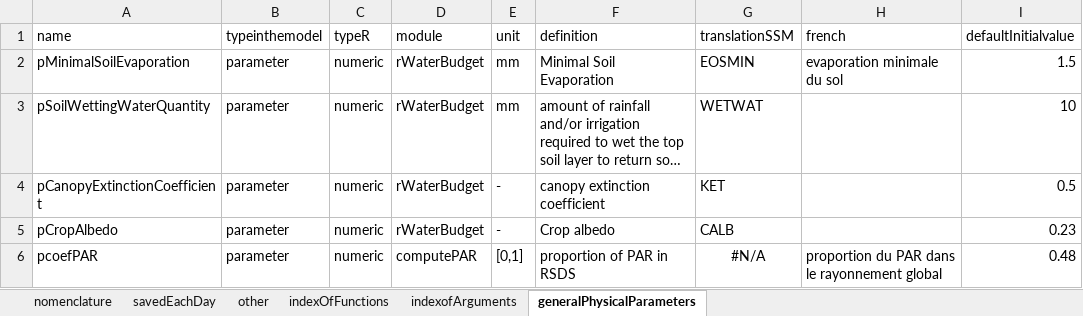
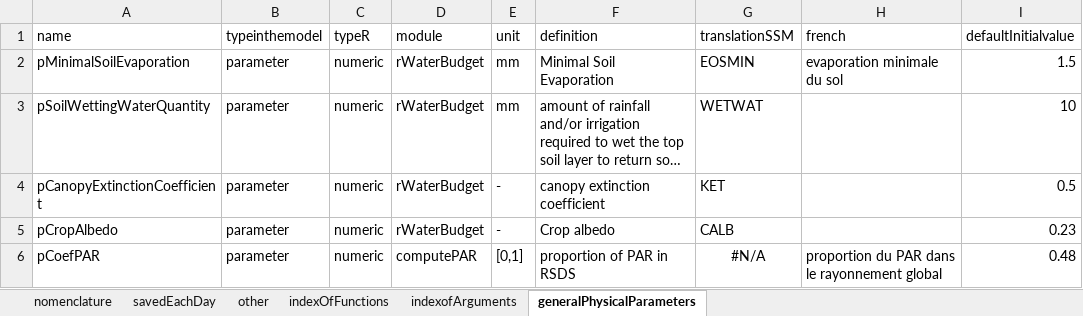
Before and after one commit to mariegosme/SSM.R, an Excel workbook: allvariables.xlsx, sheet generalPhysicalParameters, drawn as a sheet; long unchanged cells end in …; values as stored, in another font and other column widths than the file's, no borders; the diff names each change by its address in the sheet, - before the commit and + after, or states it on an @@ line.

```diff
--- a/allvariables.xlsx (sheet generalPhysicalParameters)
+++ b/allvariables.xlsx (sheet generalPhysicalParameters)
-A6 (name): pcoefPAR
+A6 (name): pCoefPAR
```
Also changed, not shown: sheet savedEachDay, 5 other files.
